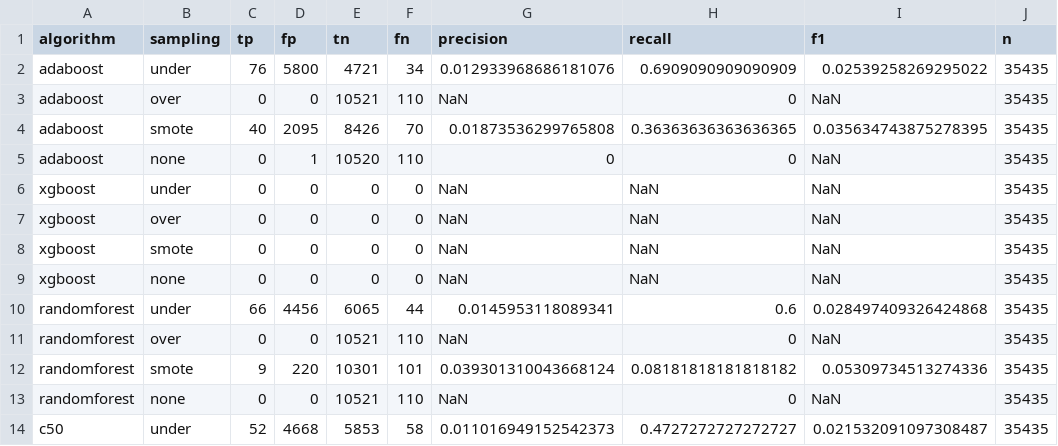
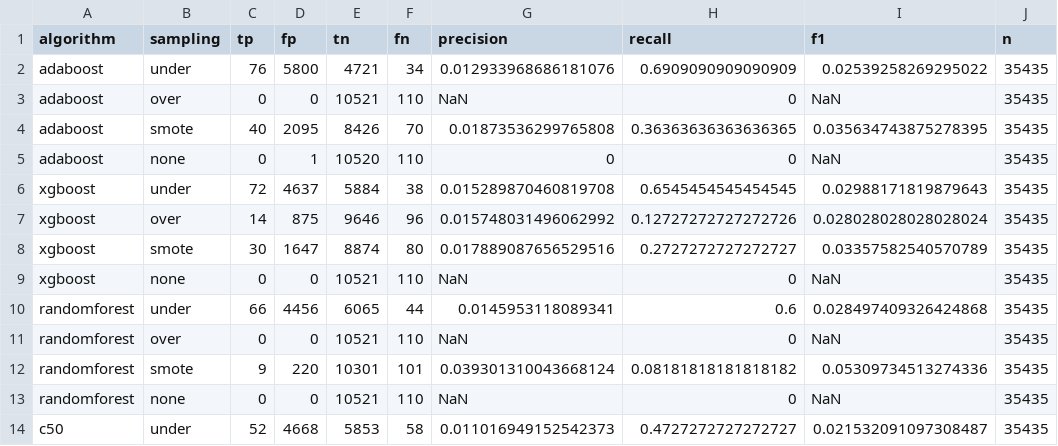
Before and after one commit to markhwhiteii/stat-comp, a CSV file: data/results_df.csv, drawn as a sheet; only a part is shown; the diff covers the shown part only; the diff names each change by its address in the sheet, - before the commit and + after, or states it on an @@ line.

Commit message:
evidence of exgboost bug being fixed

```diff
--- a/data/results_df.csv
+++ b/data/results_df.csv
-C6 (tp): 0
+C6 (tp): 72
-D6 (fp): 0
+D6 (fp): 4637
-E6 (tn): 0
+E6 (tn): 5884
-F6 (fn): 0
+F6 (fn): 38
-G6 (precision): NaN
+G6 (precision): 0.015289870460819708
-H6 (recall): NaN
+H6 (recall): 0.6545454545454545
-I6 (f1): NaN
+I6 (f1): 0.02988171819879643
-C7 (tp): 0
+C7 (tp): 14
-D7 (fp): 0
+D7 (fp): 875
-E7 (tn): 0
+E7 (tn): 9646
-F7 (fn): 0
+F7 (fn): 96
-G7 (precision): NaN
+G7 (precision): 0.015748031496062992
-H7 (recall): NaN
+H7 (recall): 0.12727272727272726
-I7 (f1): NaN
+I7 (f1): 0.028028028028028024
-C8 (tp): 0
+C8 (tp): 30
-D8 (fp): 0
+D8 (fp): 1647
-E8 (tn): 0
+E8 (tn): 8874
-F8 (fn): 0
+F8 (fn): 80
-G8 (precision): NaN
+G8 (precision): 0.017889087656529516
-H8 (recall): NaN
+H8 (recall): 0.2727272727272727
-I8 (f1): NaN
+I8 (f1): 0.03357582540570789
-E9 (tn): 0
+E9 (tn): 10521
-F9 (fn): 0
+F9 (fn): 110
-H9 (recall): NaN
+H9 (recall): 0
```
Also changed, not shown: 24 edited cells elsewhere in this file.
